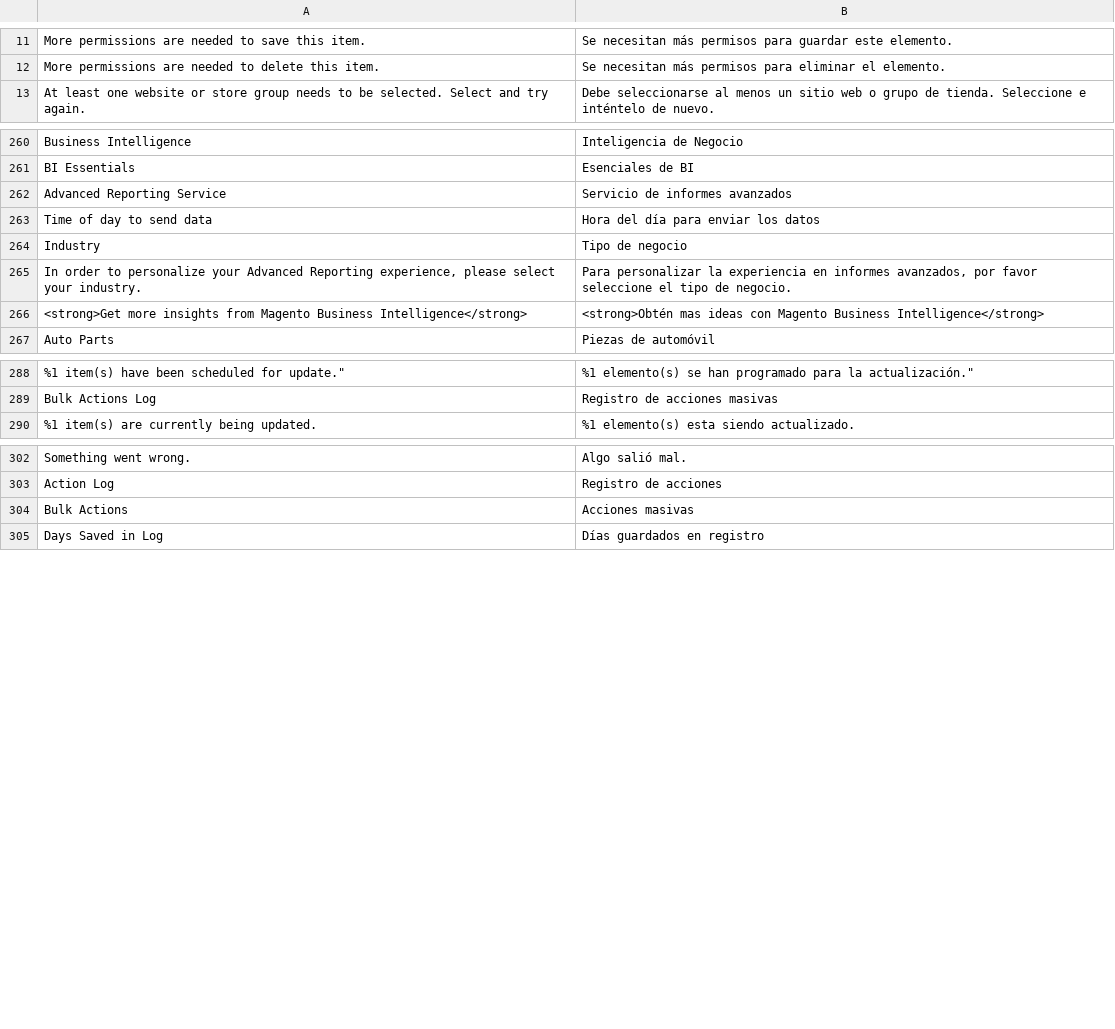
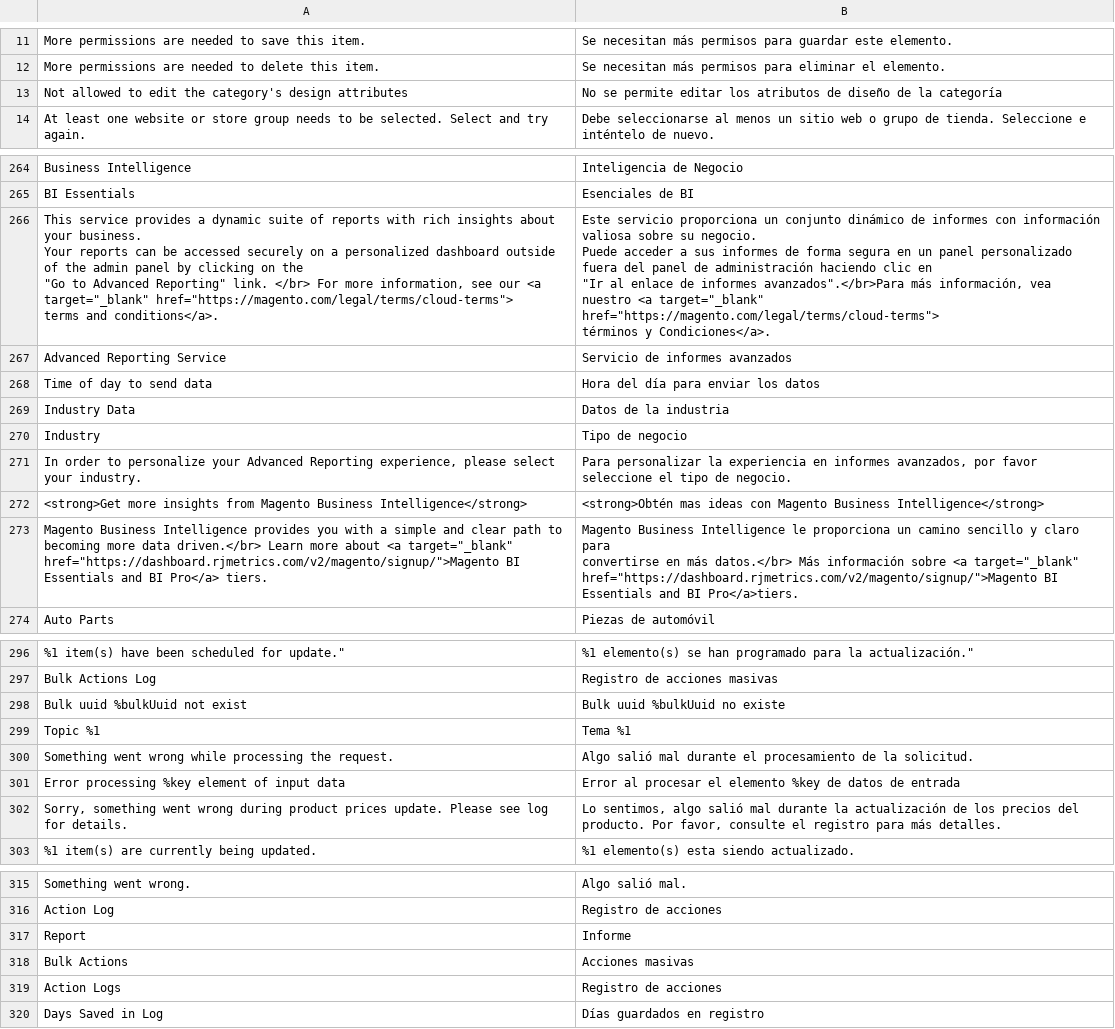
Before and after one commit to magento-l10n/language-es_AR, a CSV file: es_AR.csv, drawn as a sheet; only a part is shown, gaps mark what is left out; ↵ is a line break in a cell; the diff covers the shown part only; the diff names each change by its address in the sheet, - before the commit and + after, or states it on an @@ line.

```diff
--- a/es_AR.csv
+++ b/es_AR.csv
+row 13: Not allowed to edit the category's design attributes | No se permite editar los atributos de diseño de la categoría
+row 266: This service provides a dynamic suite of reports with rich insights about your business. ↵ Your reports can be accessed securely on a personalized dashboard outside of the admin panel by clicking on the ↵ "Go to Advanced Reporting" link. </br> For more information, see our <a target="_blank" href="https://magento.com/legal/terms/cloud-terms"> ↵ terms and conditions</a>. | Este servicio proporciona un conjunto dinámico de informes con información valiosa sobre su negocio. ↵ Puede acceder a sus informes de forma segura en un panel personalizado fuera del panel de administración haciendo clic en ↵ "Ir al enlace de informes avanzados".</br>Para más información, vea nuestro <a target="_blank" href="https://magento.com/legal/terms/cloud-terms"> ↵ términos y Condiciones</a>.
+row 269: Industry Data | Datos de la industria
+row 273: Magento Business Intelligence provides you with a simple and clear path to ↵ becoming more data driven.</br> Learn more about <a target="_blank" ↵ href="https://dashboard.rjmetrics.com/v2/magento/signup/">Magento BI Essentials and BI Pro</a> tiers. | Magento Business Intelligence le proporciona un camino sencillo y claro para ↵ convertirse en más datos.</br> Más información sobre <a target="_blank" ↵ href="https://dashboard.rjmetrics.com/v2/magento/signup/">Magento BI Essentials and BI Pro</a>tiers.
+row 298: Bulk uuid %bulkUuid not exist | Bulk uuid %bulkUuid no existe
+row 299: Topic %1 | Tema %1
+row 300: Something went wrong while processing the request. | Algo salió mal durante el procesamiento de la solicitud.
+row 301: Error processing %key element of input data | Error al procesar el elemento %key de datos de entrada
@@ row 8041 moved to row 302: Sorry, something went wrong during produ… @@
@@ row 4992 moved to row 317: Report @@
+row 319: Action Logs | Registro de acciones
```
Also changed, not shown: 19 added rows and 2 moved rows elsewhere in this file, 1 other file.
